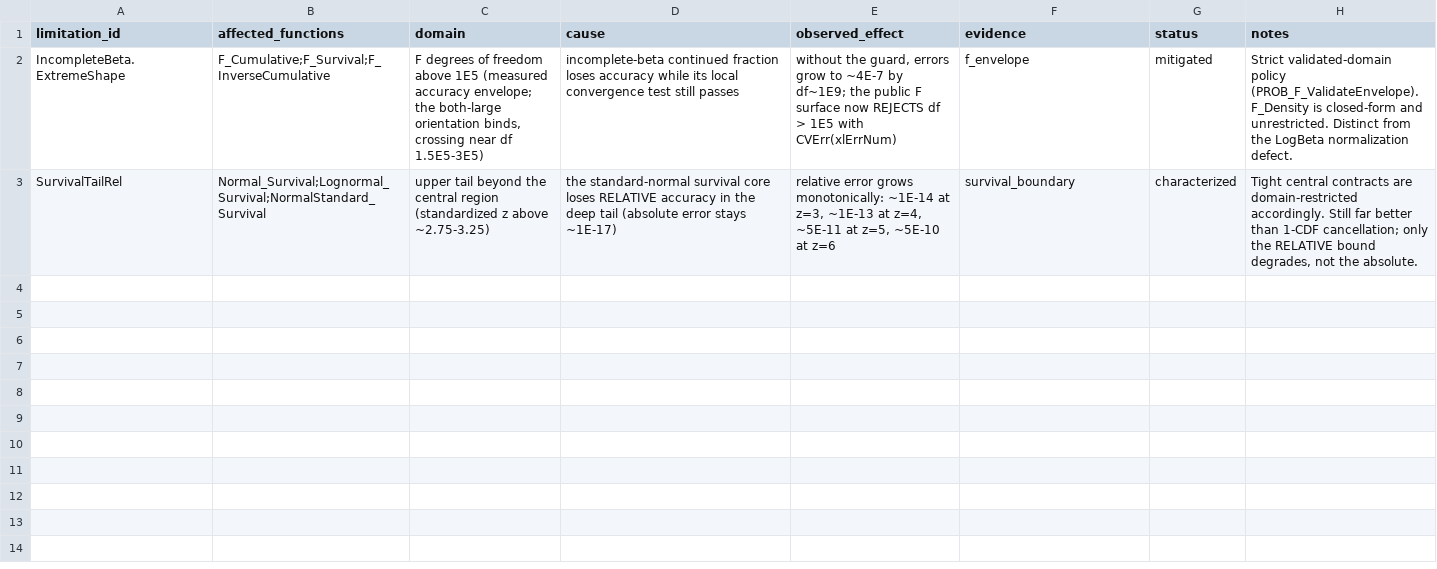
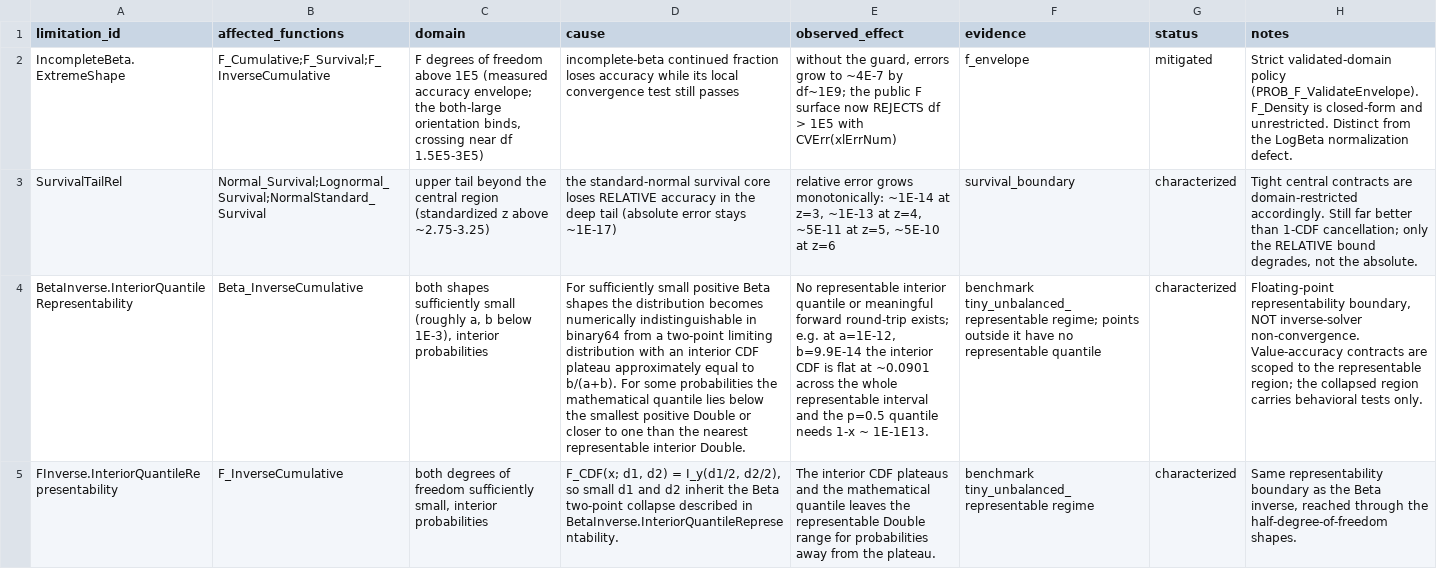
Before and after one commit to danielep71/VBA-PROBABILITY-DISTRIBUTIONS, a CSV file: benchmark/numerical_limitations.csv, drawn as a sheet; the diff names each change by its address in the sheet, - before the commit and + after, or states it on an @@ line.

```diff
--- a/benchmark/numerical_limitations.csv
+++ b/benchmark/numerical_limitations.csv
+row 4: BetaInverse.InteriorQuantileRepresentability | Beta_InverseCumulative | both shapes sufficiently small (roughly a, b below 1E-3), interior probabilities | For sufficiently small positive Beta shapes the distribution becomes numerically indistinguishable in binary64 from a two-point limiting distribution with an interior CDF plateau approximately equal to b/(a+b). For some probabilities the mathematical quantile lies below the smallest positive Double or closer to one than the nearest representable interior Double. | No representable interior quantile or meaningful forward round-trip exists; e.g. at a=1E-12, b=9.9E-14 the interior CDF is flat at ~0.0901 across the whole representable interval and the p=0.5 quantile needs 1-x ~ 1E-1E13. | benchmark tiny_unbalanced_representable regime; points outside it have no representable quantile | characterized | Floating-point representability boundary, NOT inverse-solver non-convergence. Value-accuracy contracts are scoped to the representable region; the collapsed region carries behavioral tests only.
+row 5: FInverse.InteriorQuantileRepresentability | F_InverseCumulative | both degrees of freedom sufficiently small, interior probabilities | F_CDF(x; d1, d2) = I_y(d1/2, d2/2), so small d1 and d2 inherit the Beta two-point collapse described in BetaInverse.InteriorQuantileRepresentability. | The interior CDF plateaus and the mathematical quantile leaves the representable Double range for probabilities away from the plateau. | benchmark tiny_unbalanced_representable regime | characterized | Same representability boundary as the Beta inverse, reached through the half-degree-of-freedom shapes.
```
Also changed, not shown: 4 other files.
